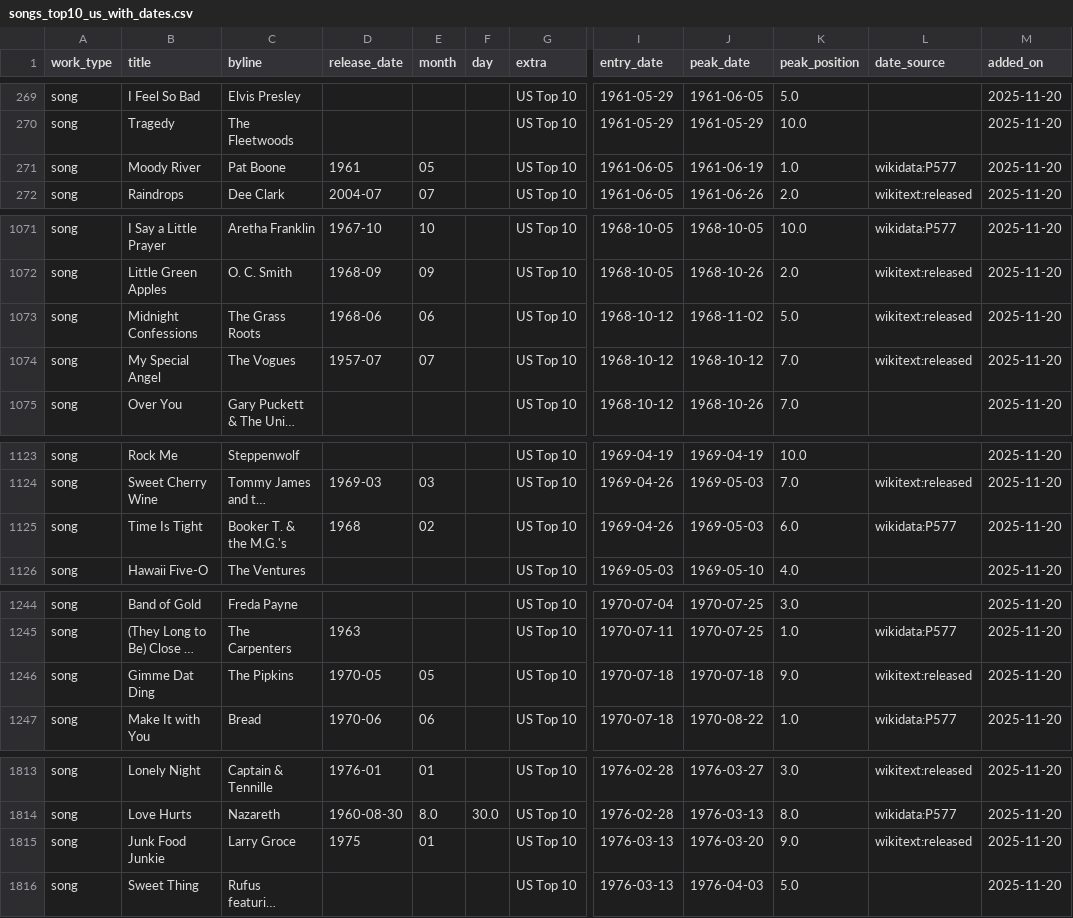
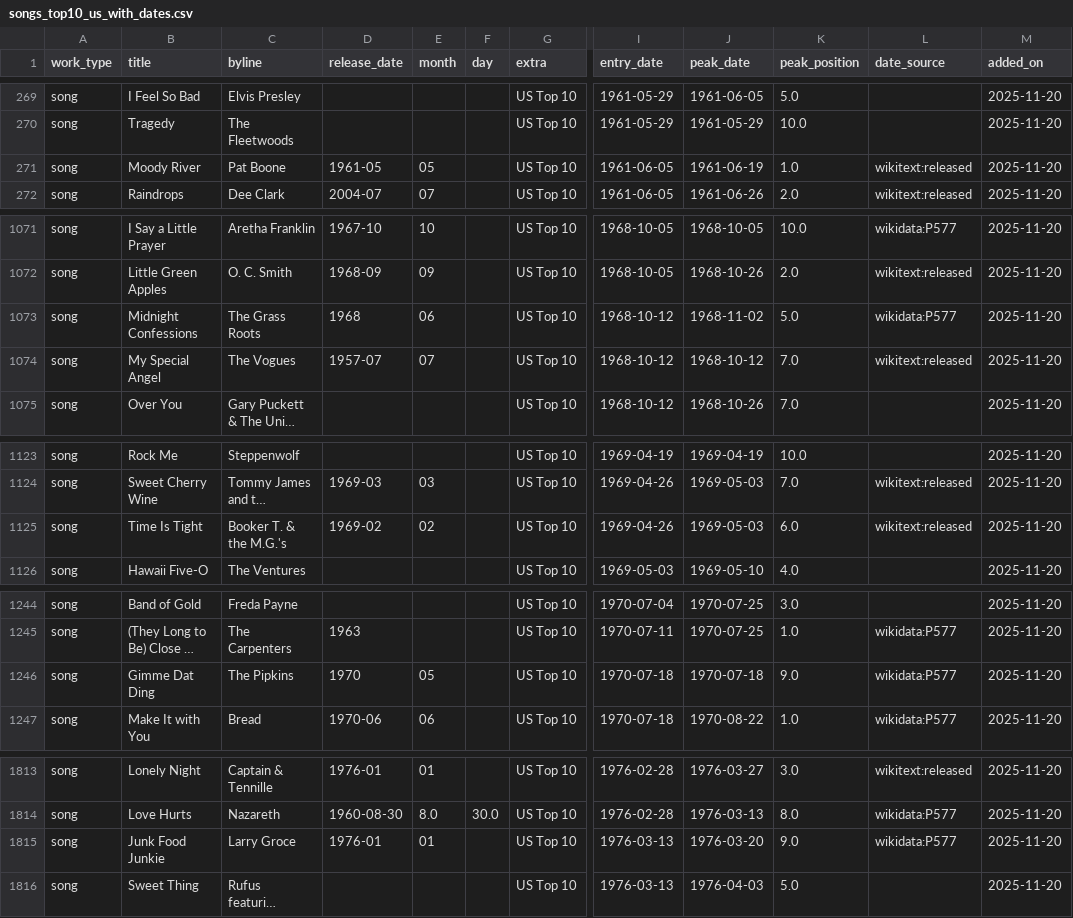
Before and after one commit to 66fishmarket-droid/STRUMOTDSeedGen, a CSV file: data/songs_top10_us_with_dates.csv, drawn as a sheet; only a part is shown, gaps mark what is left out; long unchanged cells end in …; the diff covers the shown part only; the diff names each change by its address in the sheet, - before the commit and + after, or states it on an @@ line.

Commit message:
Auto-update Top10 song release dates (delta)

```diff
--- a/data/songs_top10_us_with_dates.csv
+++ b/data/songs_top10_us_with_dates.csv
-D271 (release_date): 1961
+D271 (release_date): 1961-05
-L271 (date_source): wikidata:P577
+L271 (date_source): wikitext:released
-D1073 (release_date): 1968-06
+D1073 (release_date): 1968
-L1073 (date_source): wikitext:released
+L1073 (date_source): wikidata:P577
-D1125 (release_date): 1968
+D1125 (release_date): 1969-02
-L1125 (date_source): wikidata:P577
+L1125 (date_source): wikitext:released
-D1246 (release_date): 1970-05
+D1246 (release_date): 1970
-L1246 (date_source): wikitext:released
+L1246 (date_source): wikidata:P577
-D1815 (release_date): 1975
+D1815 (release_date): 1976-01
-L1815 (date_source): wikitext:released
+L1815 (date_source): wikidata:P577
```
Also changed, not shown: 21 edited cells elsewhere in this file.
